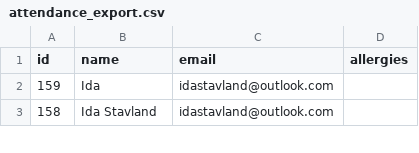
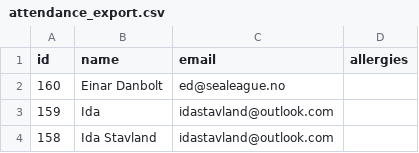
Before and after one commit to eiriksat/etterglod, a CSV file: attendance_export.csv, drawn as a sheet; only a part is shown; the diff names each change by its address in the sheet, - before the commit and + after, or states it on an @@ line.

```diff
--- a/attendance_export.csv
+++ b/attendance_export.csv
+row 2: 160 | Einar Danbolt | ed@sealeague.no
```
Also changed, not shown: 4 other files.
